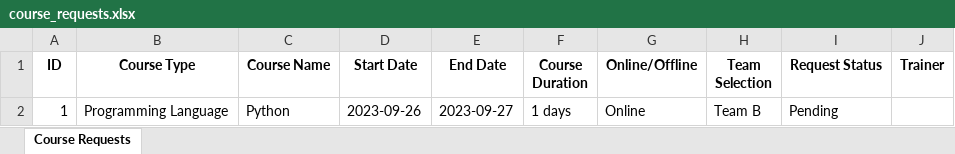
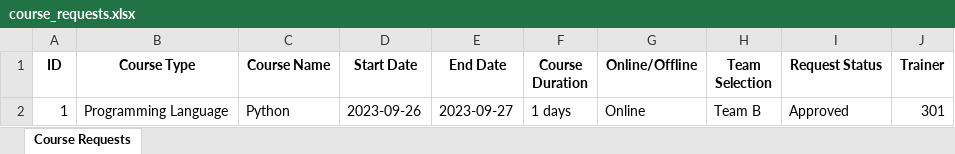
Before and after one commit to AbhayManoj/Database, an Excel workbook: course_requests.xlsx, sheet Course Requests, drawn as a sheet; values as stored, in another font and other column widths than the file's, no borders; the diff names each change by its address in the sheet, - before the commit and + after, or states it on an @@ line.

Commit message:
requests updated

```diff
--- a/course_requests.xlsx (sheet Course Requests)
+++ b/course_requests.xlsx (sheet Course Requests)
-I2 (Request Status): Pending
+I2 (Request Status): Approved
-J2 (Trainer): (empty)
+J2 (Trainer): 301
```
